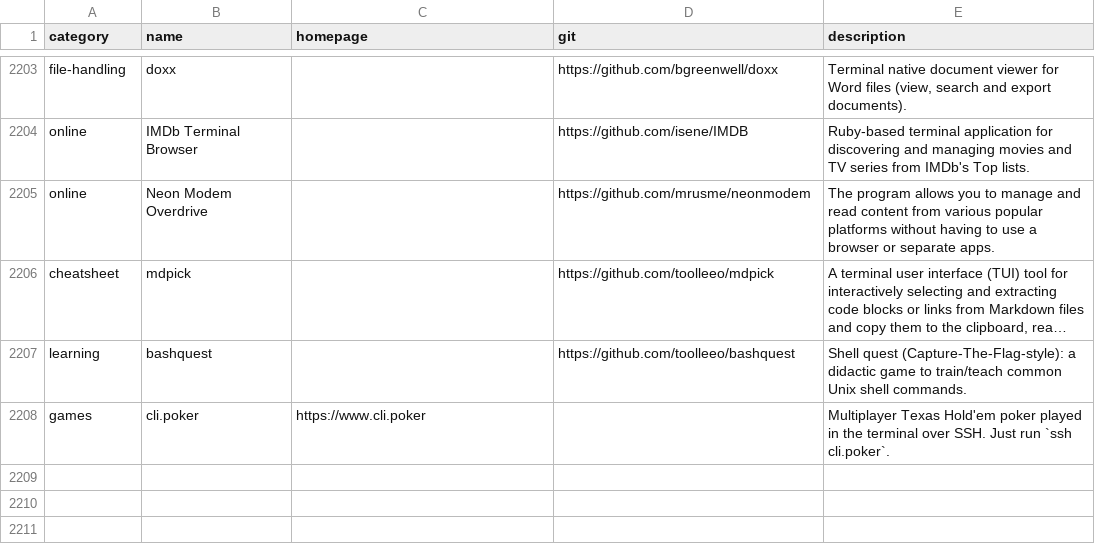
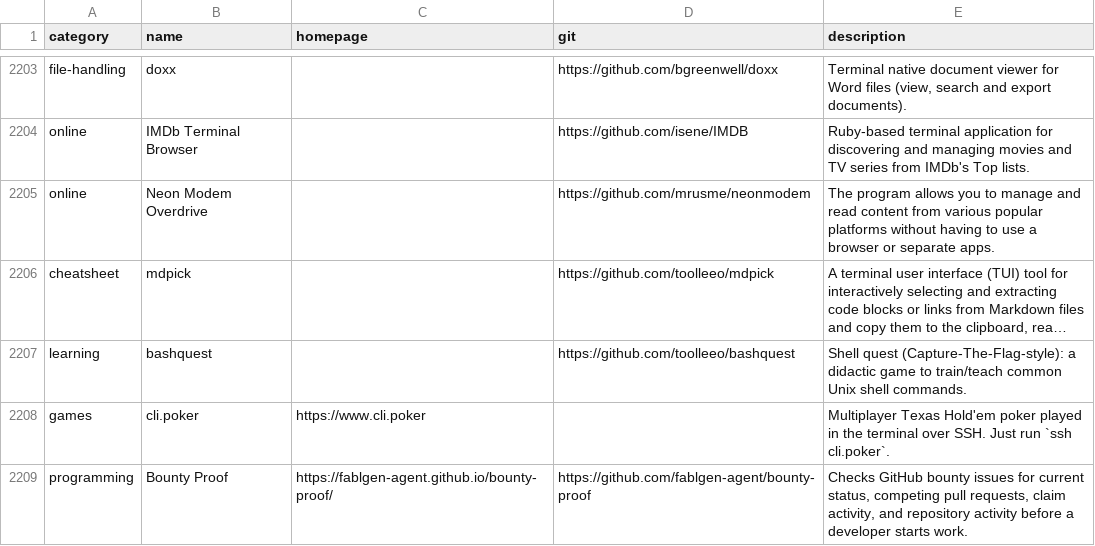
Before and after one commit to toolleeo/awesome-cli-apps-in-a-csv, a CSV file: data/apps.csv, drawn as a sheet; only a part is shown, gaps mark what is left out; long unchanged cells end in ….

Commit message:
Add Bounty Proof

```diff
--- a/data/apps.csv
+++ b/data/apps.csv
@@ -2208 +2208,2 @@ learning,bashquest,,https://github.com/toolleeo/bashquest,Shell quest (Capture-T
 games,cli.poker,https://www.cli.poker,,Multiplayer Texas Hold'em poker played in the terminal over SSH. Just run `ssh cli.poker`.
+programming,Bounty Proof,https://fablgen-agent.github.io/bounty-proof/,https://github.com/fablgen-agent/bounty-proof,"Checks GitHub bounty issues for current status, competing pull requests, claim activity, and repository activity before a developer starts work."
```
